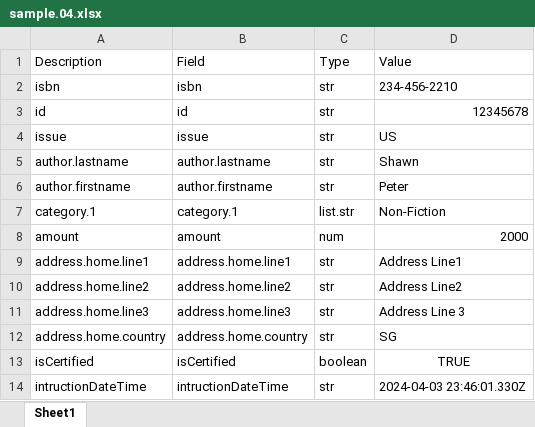
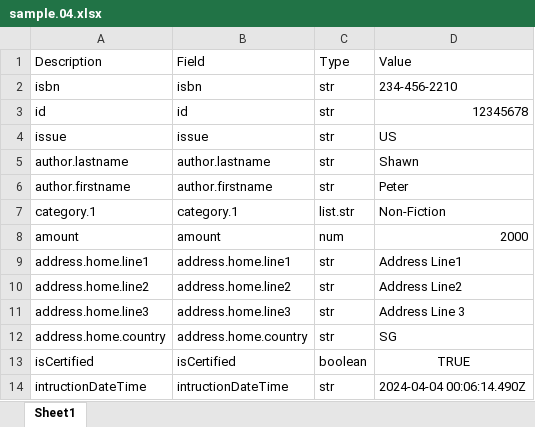
Before and after one commit to joeycmlam/njstool, an Excel workbook: src/app/app-playloader/data/sample.04.xlsx, sheet Sheet1, drawn as a sheet; values as stored, in another font and other column widths than the file's, no borders; the diff names each change by its address in the sheet, - before the commit and + after, or states it on an @@ line.

```diff
--- a/src/app/app-playloader/data/sample.04.xlsx (sheet Sheet1)
+++ b/src/app/app-playloader/data/sample.04.xlsx (sheet Sheet1)
-D14 (Value): 2024-04-03 23:46:01.330Z
+D14 (Value): 2024-04-04 00:06:14.490Z
```
Also changed, not shown: 4 other files.
